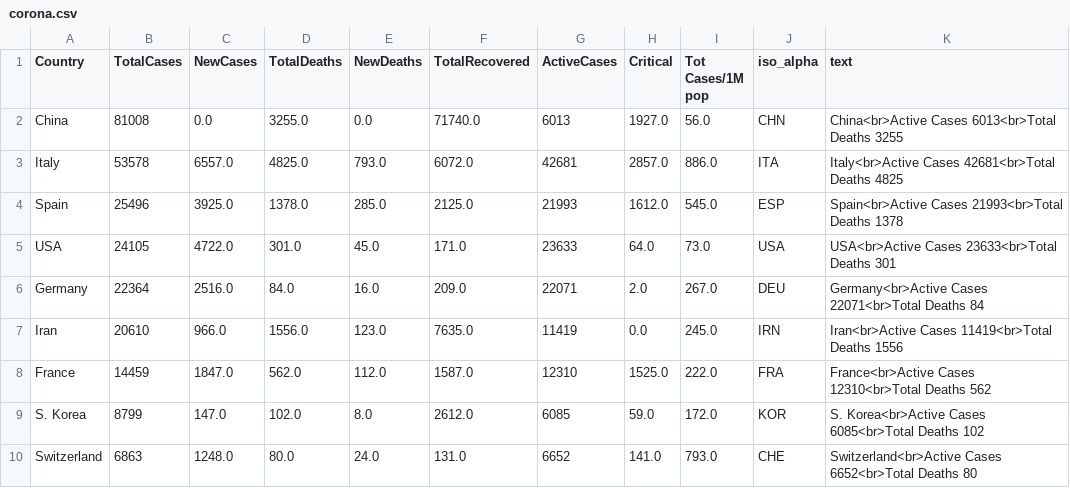
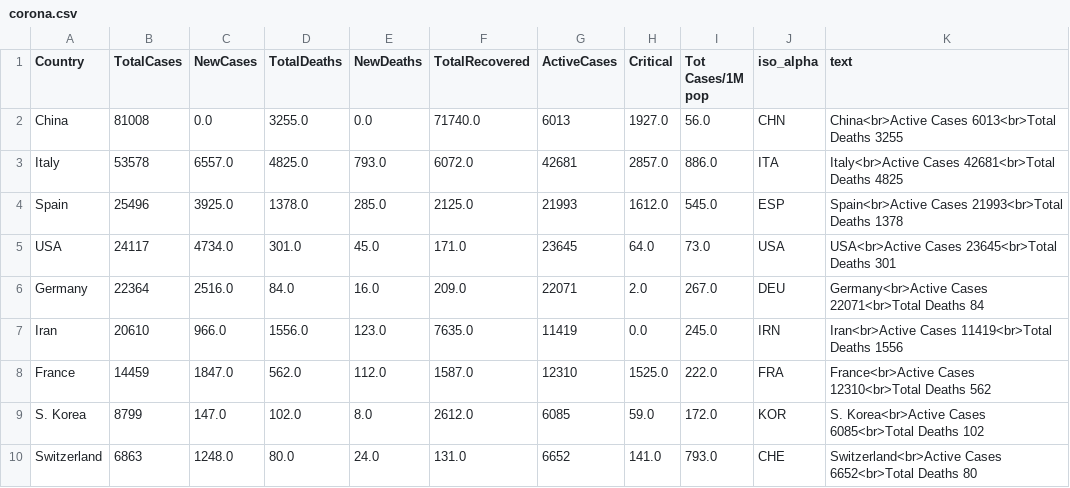
Before and after one commit to amtam0/coronavirus-world-map, a CSV file: static/data/corona.csv, drawn as a sheet; only a part is shown.

Commit message:
update corona.csv

```diff
--- a/static/data/corona.csv
+++ b/static/data/corona.csv
@@ -4,3 +4,3 @@ Italy,53578,6557.0,4825.0,793.0,6072.0,42681,2857.0,886.0,ITA,Italy<br>Active Ca
 Spain,25496,3925.0,1378.0,285.0,2125.0,21993,1612.0,545.0,ESP,Spain<br>Active Cases 21993<br>Total Deaths 1378
-USA,24105,4722.0,301.0,45.0,171.0,23633,64.0,73.0,USA,USA<br>Active Cases 23633<br>Total Deaths 301
+USA,24117,4734.0,301.0,45.0,171.0,23645,64.0,73.0,USA,USA<br>Active Cases 23645<br>Total Deaths 301
 Germany,22364,2516.0,84.0,16.0,209.0,22071,2.0,267.0,DEU,Germany<br>Active Cases 22071<br>Total Deaths 84
```
